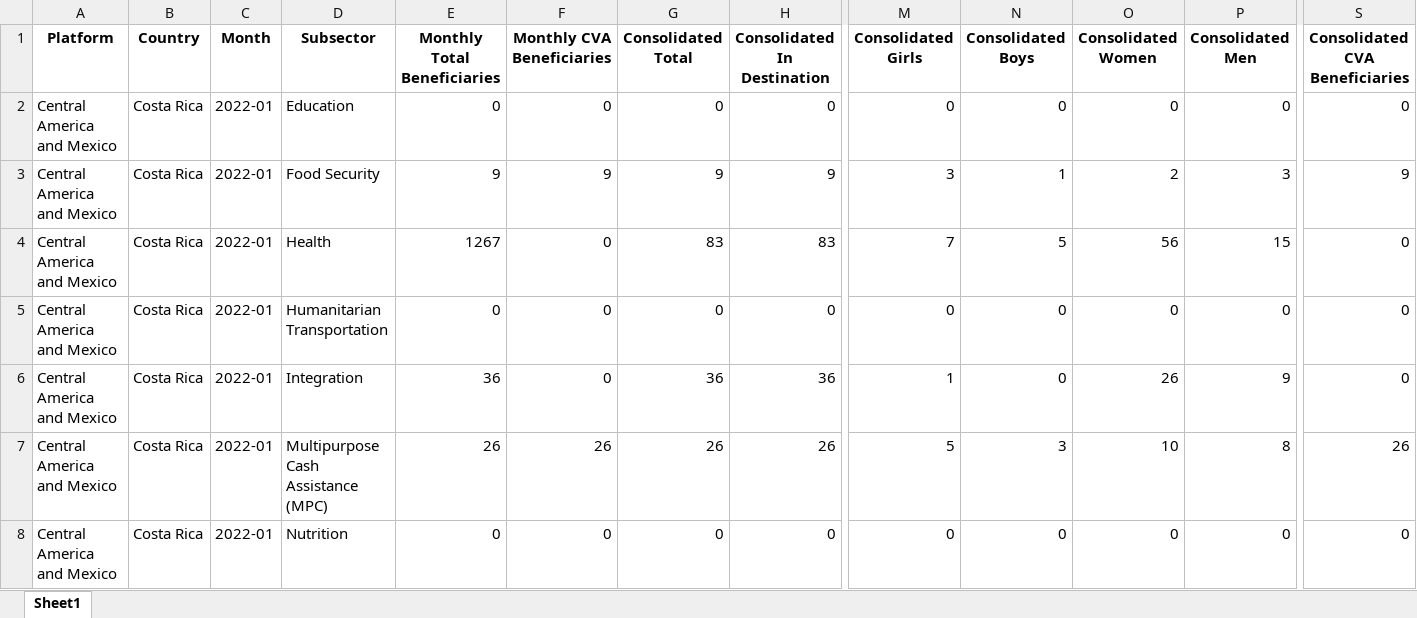
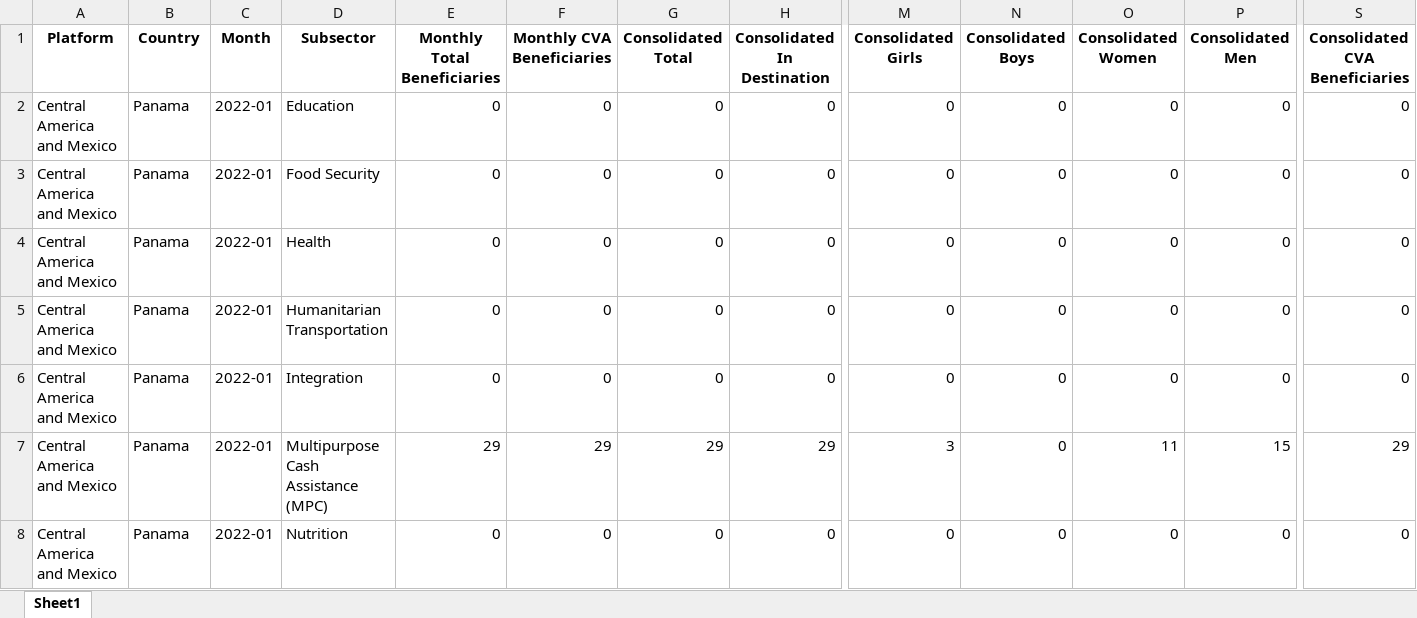
Before and after one commit to response4venezuelans/R4RMRP2022, an Excel workbook: out/RMRP_2021_AI_consolidated.xlsx, sheet Sheet1, drawn as a sheet; only a part is shown, gaps mark what is left out; values as stored, in another font and other column widths than the file's, no borders; the diff covers the shown part only; the diff names each change by its address in the sheet, - before the commit and + after, or states it on an @@ line.

```diff
--- a/out/RMRP_2021_AI_consolidated.xlsx (sheet Sheet1)
+++ b/out/RMRP_2021_AI_consolidated.xlsx (sheet Sheet1)
-B2:B8 (Country): Costa Rica
+B2:B8 (Country): Panama
-E3 (Monthly Total Beneficiaries): 9
+E3 (Monthly Total Beneficiaries): 0
-F3 (Monthly CVA Beneficiaries): 9
+F3 (Monthly CVA Beneficiaries): 0
-G3 (Consolidated Total): 9
+G3 (Consolidated Total): 0
-H3 (Consolidated In Destination): 9
+H3 (Consolidated In Destination): 0
-M3 (Consolidated Girls): 3
+M3 (Consolidated Girls): 0
-N3 (Consolidated Boys): 1
+N3 (Consolidated Boys): 0
-O3 (Consolidated Women): 2
+O3 (Consolidated Women): 0
-P3 (Consolidated Men): 3
+P3 (Consolidated Men): 0
-S3 (Consolidated CVA Beneficiaries): 9
+S3 (Consolidated CVA Beneficiaries): 0
-E4 (Monthly Total Beneficiaries): 1267
+E4 (Monthly Total Beneficiaries): 0
-G4 (Consolidated Total): 83
+G4 (Consolidated Total): 0
-H4 (Consolidated In Destination): 83
+H4 (Consolidated In Destination): 0
-M4 (Consolidated Girls): 7
+M4 (Consolidated Girls): 0
-N4 (Consolidated Boys): 5
+N4 (Consolidated Boys): 0
-O4 (Consolidated Women): 56
+O4 (Consolidated Women): 0
-P4 (Consolidated Men): 15
+P4 (Consolidated Men): 0
-E6 (Monthly Total Beneficiaries): 36
+E6 (Monthly Total Beneficiaries): 0
-G6 (Consolidated Total): 36
+G6 (Consolidated Total): 0
-H6 (Consolidated In Destination): 36
+H6 (Consolidated In Destination): 0
-M6 (Consolidated Girls): 1
+M6 (Consolidated Girls): 0
-O6 (Consolidated Women): 26
+O6 (Consolidated Women): 0
-P6 (Consolidated Men): 9
+P6 (Consolidated Men): 0
-E7 (Monthly Total Beneficiaries): 26
+E7 (Monthly Total Beneficiaries): 29
-F7 (Monthly CVA Beneficiaries): 26
+F7 (Monthly CVA Beneficiaries): 29
-G7 (Consolidated Total): 26
+G7 (Consolidated Total): 29
-H7 (Consolidated In Destination): 26
+H7 (Consolidated In Destination): 29
-M7 (Consolidated Girls): 5
+M7 (Consolidated Girls): 3
-N7 (Consolidated Boys): 3
+N7 (Consolidated Boys): 0
-O7 (Consolidated Women): 10
+O7 (Consolidated Women): 11
-P7 (Consolidated Men): 8
+P7 (Consolidated Men): 15
-S7 (Consolidated CVA Beneficiaries): 26
+S7 (Consolidated CVA Beneficiaries): 29
```
Also changed, not shown: 37 edited cells elsewhere in this sheet, data/Activities_5W_2022.xlsx, out/5WErrorReport.xlsx, 8 other files.
